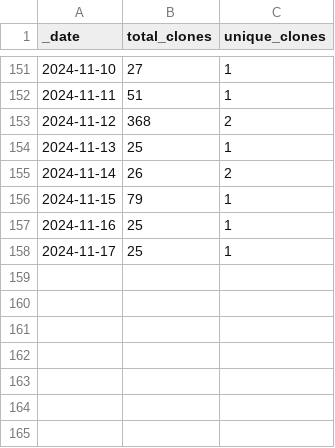
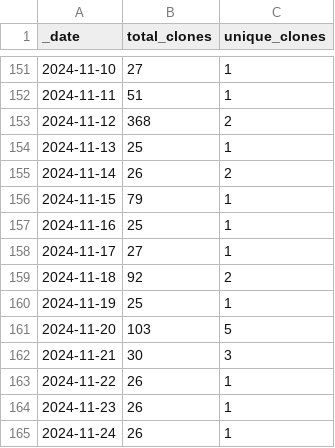
Before and after one commit to ansible-middleware/amq, a CSV file: traffic/clones.csv, drawn as a sheet; only a part is shown, gaps mark what is left out.

Commit message:
GitHub traffic

```diff
--- a/traffic/clones.csv
+++ b/traffic/clones.csv
@@ -157,2 +157,9 @@ _date,total_clones,unique_clones
 2024-11-16,25,1
-2024-11-17,25,1
+2024-11-17,27,1
+2024-11-18,92,2
+2024-11-19,25,1
+2024-11-20,103,5
+2024-11-21,30,3
+2024-11-22,26,1
+2024-11-23,26,1
+2024-11-24,26,1
```
Also changed, not shown: traffic/views.csv, 1 other file.
